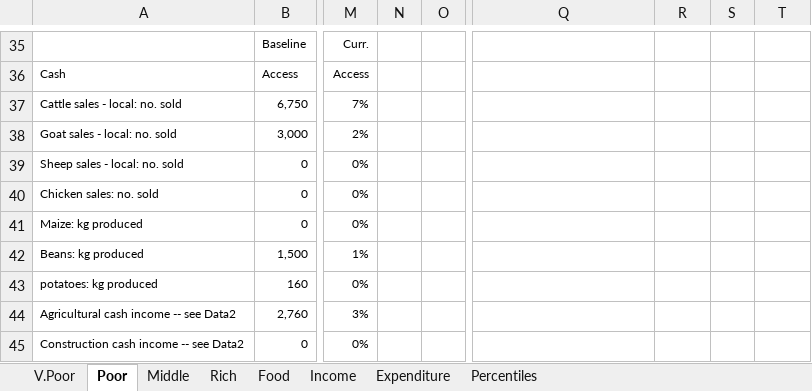
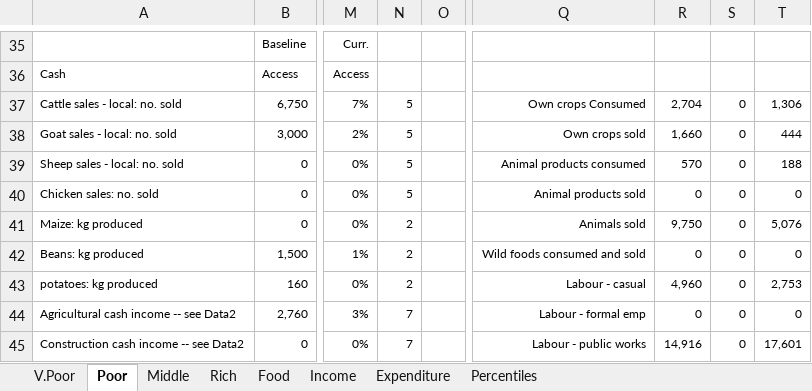
Before and after one commit to CharlesRethman/HEA-Analysis-ZA-2016, an Excel workbook: spreadsheets/zakhc_1.xlsx, sheet Poor, drawn as a sheet; only a part is shown, gaps mark what is left out; values as stored, in another font and other column widths than the file's, no borders; conditional formats not drawn; the diff covers the shown part only; the diff names each change by its address in the sheet, - before the commit and + after, or states it on an @@ line.

```diff
--- a/spreadsheets/zakhc_1.xlsx (sheet Poor)
+++ b/spreadsheets/zakhc_1.xlsx (sheet Poor)
-N37:N40: (empty)
+N37:N40: 5
-Q37: (empty)
+Q37: Own crops Consumed
-R37: (empty)
+R37: 2,704
-S37:S45: (empty)
+S37:S45: 0
-T37: (empty)
+T37: 1,306
-Q38: (empty)
+Q38: Own crops sold
-R38: (empty)
+R38: 1,660
-T38: (empty)
+T38: 444
-Q39: (empty)
+Q39: Animal products consumed
-R39: (empty)
+R39: 570
-T39: (empty)
+T39: 188
-Q40: (empty)
+Q40: Animal products sold
-R40: (empty)
+R40: 0
-T40: (empty)
+T40: 0
-N41:N43: (empty)
+N41:N43: 2
-Q41: (empty)
+Q41: Animals sold
-R41: (empty)
+R41: 9,750
-T41: (empty)
+T41: 5,076
-Q42: (empty)
+Q42: Wild foods consumed and sold
-R42: (empty)
+R42: 0
-T42: (empty)
+T42: 0
-Q43: (empty)
+Q43: Labour - casual
-R43: (empty)
+R43: 4,960
-T43: (empty)
+T43: 2,753
-N44:N45: (empty)
+N44:N45: 7
-Q44: (empty)
+Q44: Labour - formal emp
-R44: (empty)
+R44: 0
-T44: (empty)
+T44: 0
-Q45: (empty)
+Q45: Labour - public works
-R45: (empty)
+R45: 14,916
-T45: (empty)
+T45: 17,601
```
Also changed, not shown: 51 edited cells elsewhere in this sheet, sheet Income, sheet V.Poor, charts or pictures, 2 other files.
